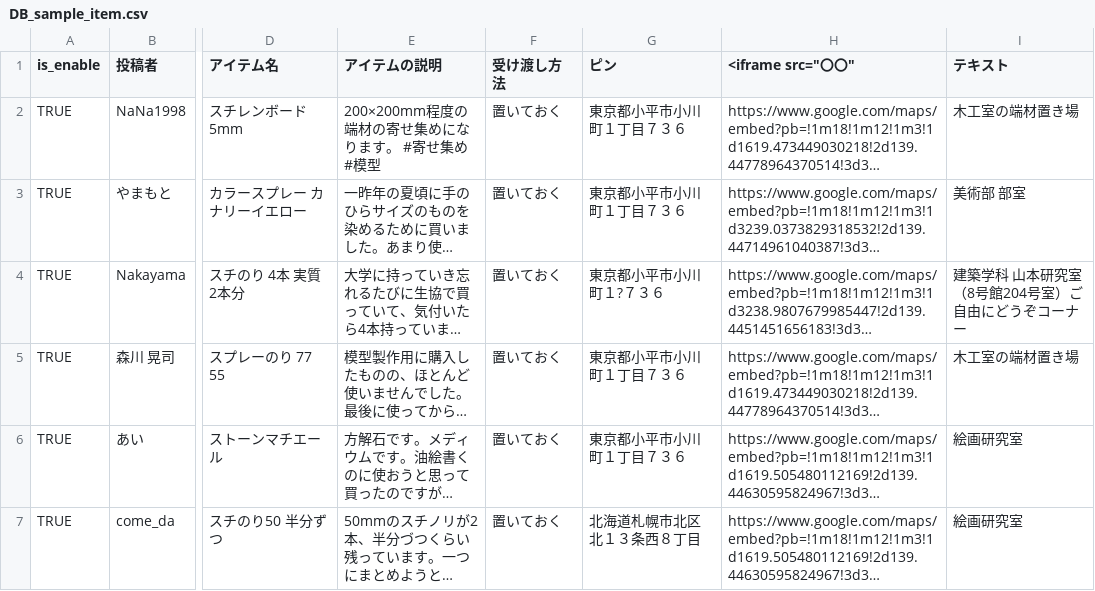
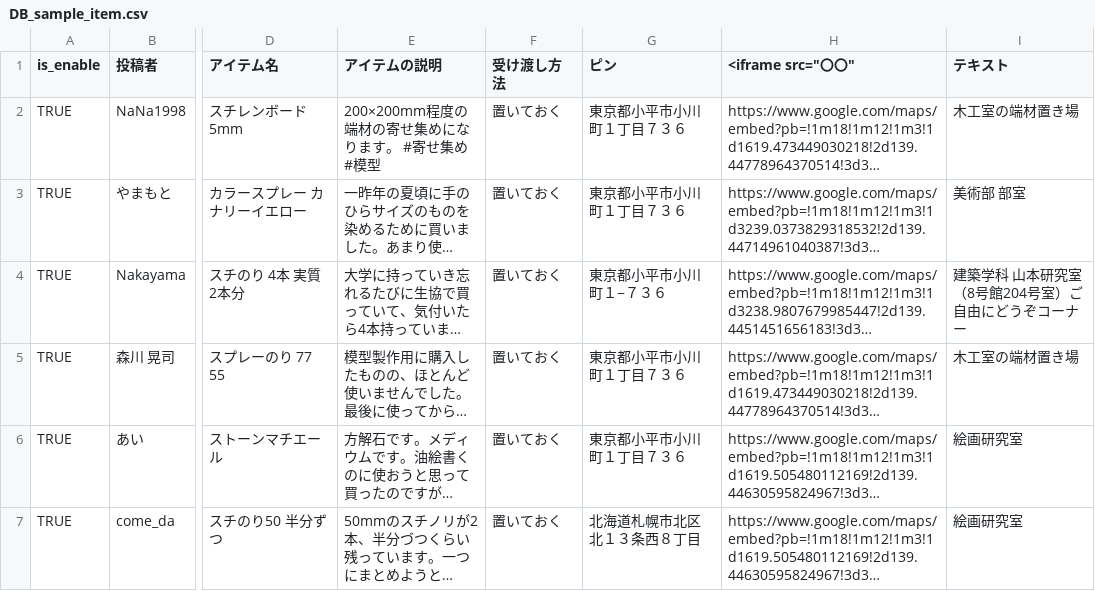
Before and after one commit to STU-Idichi-Syoya/WasteReuseSystem, a CSV file: DB_sample_item.csv, drawn as a sheet; only a part is shown, gaps mark what is left out; long unchanged cells end in …; the diff covers the shown part only; the diff names each change by its address in the sheet, - before the commit and + after, or states it on an @@ line.

```diff
--- a/DB_sample_item.csv
+++ b/DB_sample_item.csv
-G4 (ピン): 東京都小平市小川町１?７３６
+G4 (ピン): 東京都小平市小川町１−７３６
```
Also changed, not shown: 15 edited cells elsewhere in this file, 4 other files.
